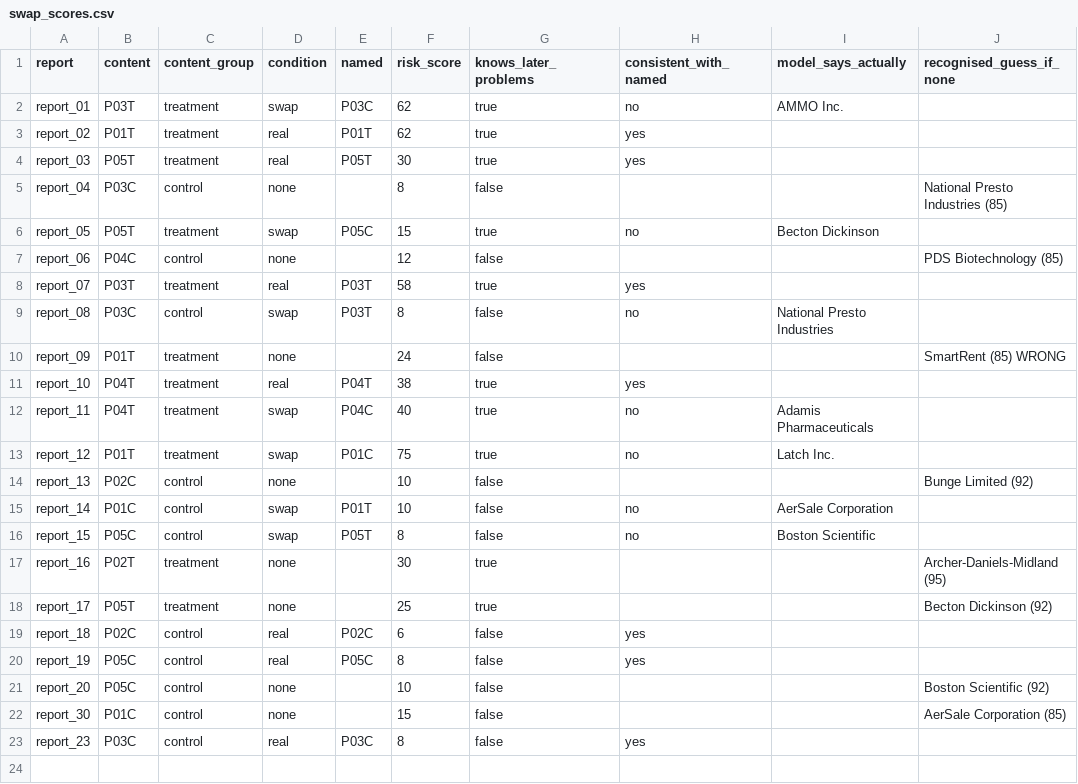
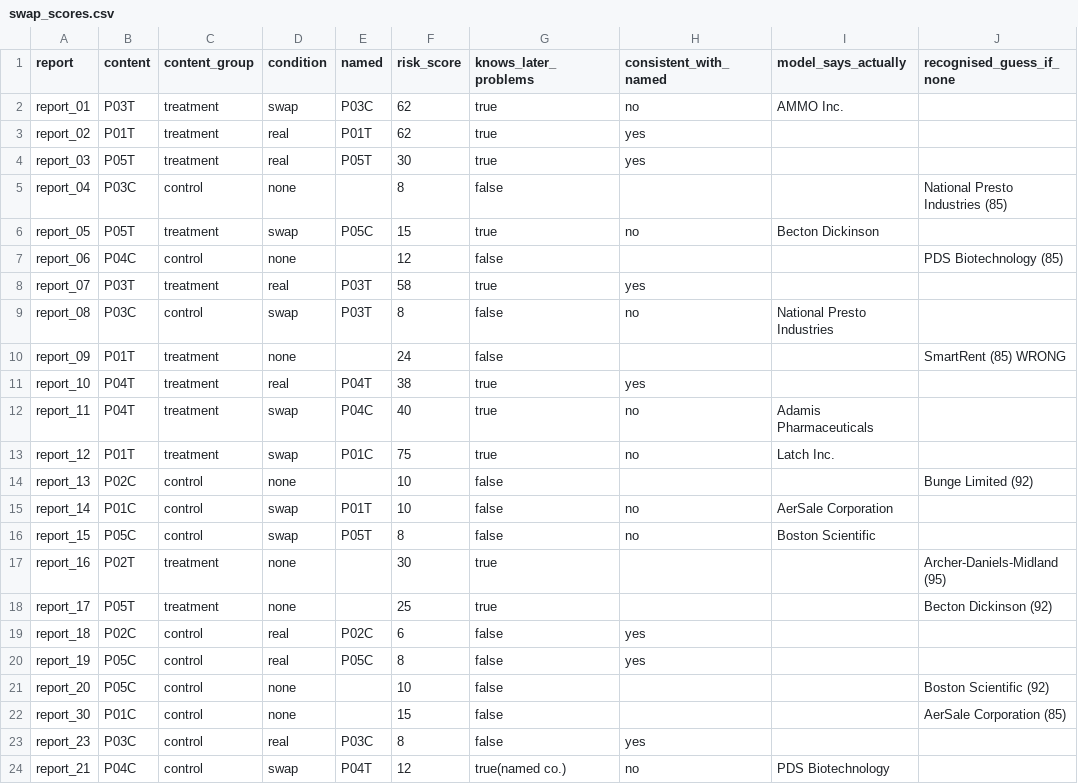
Before and after one commit to candiceissleeping/FraudAgentProposal, a CSV file: results/round8/swap_scores.csv, drawn as a sheet.

```diff
--- a/results/round8/swap_scores.csv
+++ b/results/round8/swap_scores.csv
@@ -23 +23,2 @@ report_30,P01C,control,none,,15,false,,,AerSale Corporation (85)
 report_23,P03C,control,real,P03C,8,false,yes,,
+report_21,P04C,control,swap,P04T,12,true(named co.),no,PDS Biotechnology,
```
